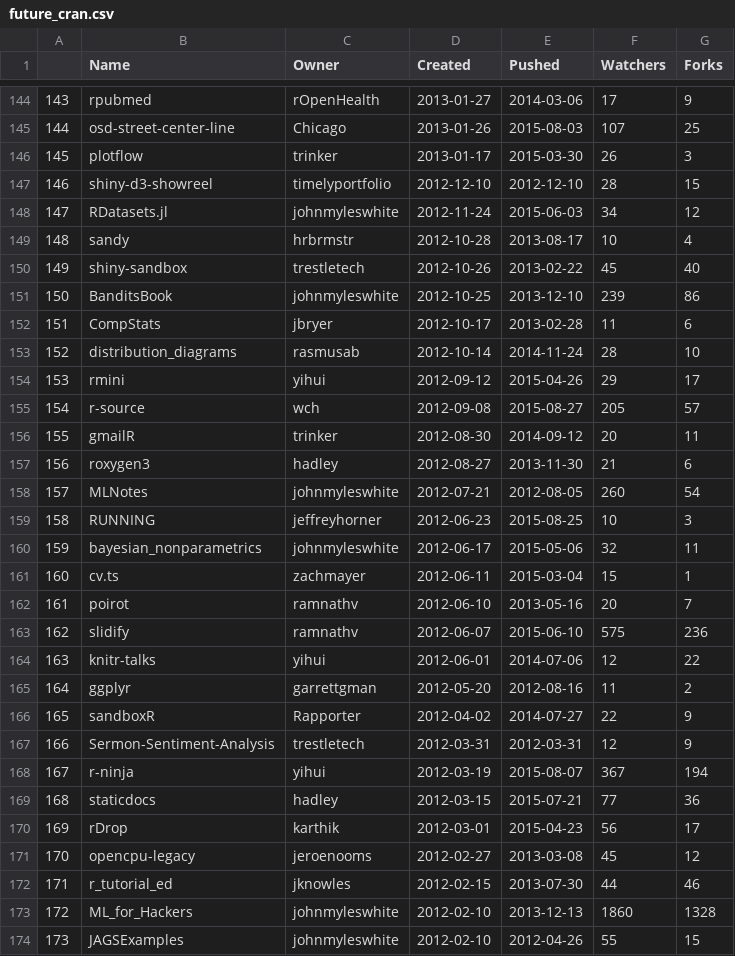
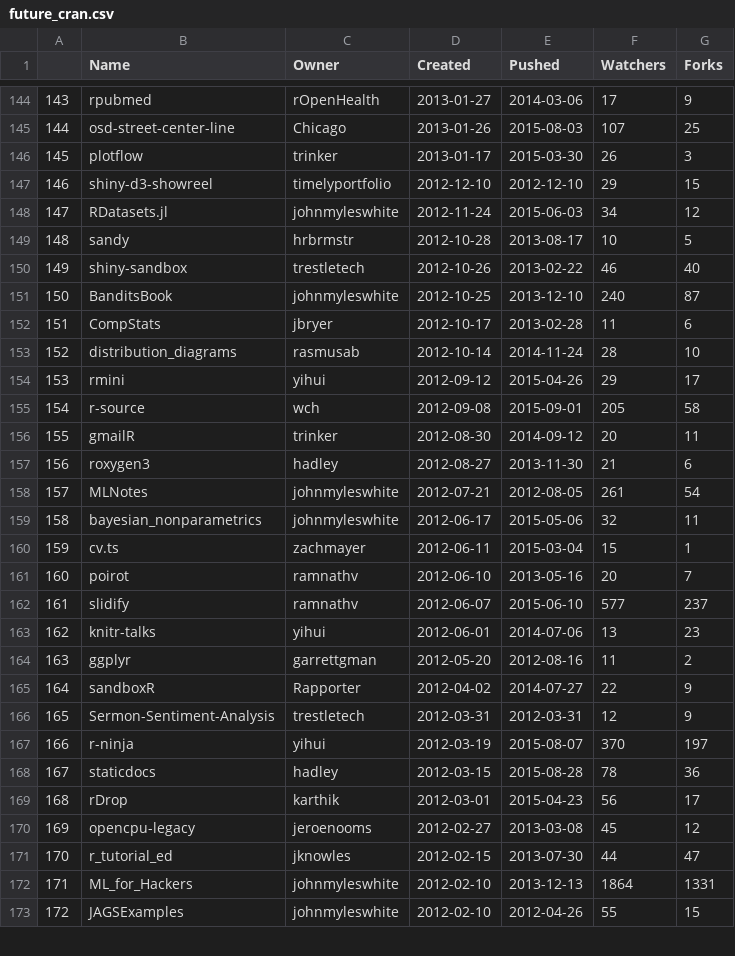
Before and after one commit to patricktoohey/GitHubR, a CSV file: Data/future_cran.csv, drawn as a sheet; only a part is shown, gaps mark what is left out; removed rows and columns are numbered as before the commit, all else as after; the diff covers the shown part only; the diff names each change by its address in the sheet, - before the commit and + after, or states it on an @@ line.

```diff
--- a/Data/future_cran.csv
+++ b/Data/future_cran.csv
@@ column A renumbered from row 3 down @@
-F147 (Watchers): 28
+F147 (Watchers): 29
-G149 (Forks): 4
+G149 (Forks): 5
-F150 (Watchers): 45
+F150 (Watchers): 46
-F151 (Watchers): 239
+F151 (Watchers): 240
-G151 (Forks): 86
+G151 (Forks): 87
-E155 (Pushed): 2015-08-27
+E155 (Pushed): 2015-09-01
-G155 (Forks): 57
+G155 (Forks): 58
-F158 (Watchers): 260
+F158 (Watchers): 261
-row 159: 158 | RUNNING | jeffreyhorner | 2012-06-23 | 2015-08-25 | 10 | 3
-F162 (Watchers): 575
+F162 (Watchers): 577
-G162 (Forks): 236
+G162 (Forks): 237
-F163 (Watchers): 12
+F163 (Watchers): 13
-G163 (Forks): 22
+G163 (Forks): 23
-F167 (Watchers): 367
+F167 (Watchers): 370
-G167 (Forks): 194
+G167 (Forks): 197
-E168 (Pushed): 2015-07-21
+E168 (Pushed): 2015-08-28
-F168 (Watchers): 77
+F168 (Watchers): 78
-G171 (Forks): 46
+G171 (Forks): 47
-F172 (Watchers): 1860
+F172 (Watchers): 1864
-G172 (Forks): 1328
+G172 (Forks): 1331
```
Also changed, not shown: 3 added rows, 3 removed rows and 68 edited cells elsewhere in this file, Data/github_cran.csv, Data/repos.csv, 9 other files.
